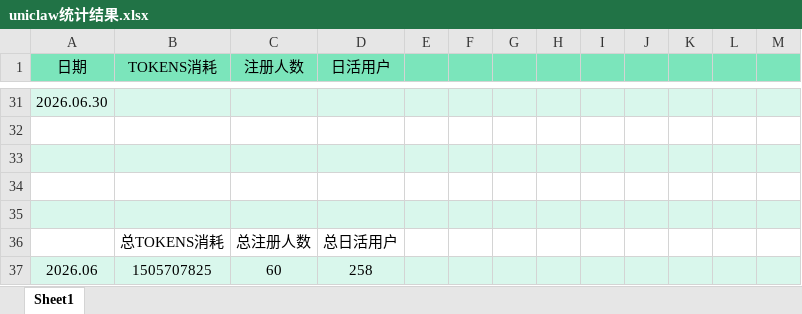
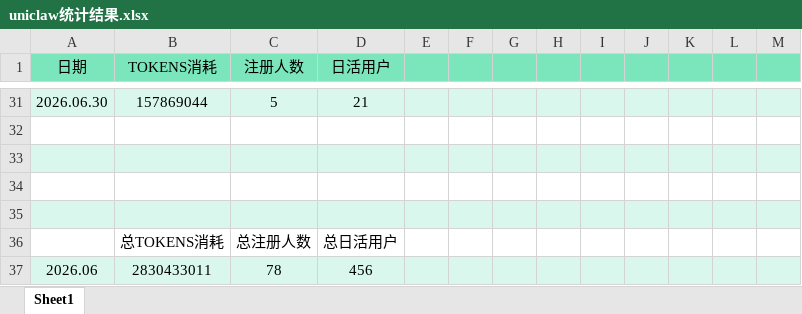
Before and after one commit to victorzhu999/uniclaw-stats, an Excel workbook: uniclaw统计结果.xlsx, sheet Sheet1, drawn as a sheet; only a part is shown, gaps mark what is left out; values as stored, in another font and other column widths than the file's, no borders; charts and pictures not drawn; the diff covers the shown part only; the diff names each change by its address in the sheet, - before the commit and + after, or states it on an @@ line.

```diff
--- a/uniclaw统计结果.xlsx (sheet Sheet1)
+++ b/uniclaw统计结果.xlsx (sheet Sheet1)
-B31 (TOKENS消耗): (empty)
+B31 (TOKENS消耗): 157869044
-C31 (注册人数): (empty)
+C31 (注册人数): 5
-D31 (日活用户): (empty)
+D31 (日活用户): 21
-B37 (TOKENS消耗): 1505707825
+B37 (TOKENS消耗): 2830433011
-C37 (注册人数): 60
+C37 (注册人数): 78
-D37 (日活用户): 258
+D37 (日活用户): 456
```
Also changed, not shown: 36 edited cells elsewhere in this sheet, charts or pictures, 1 other file.
